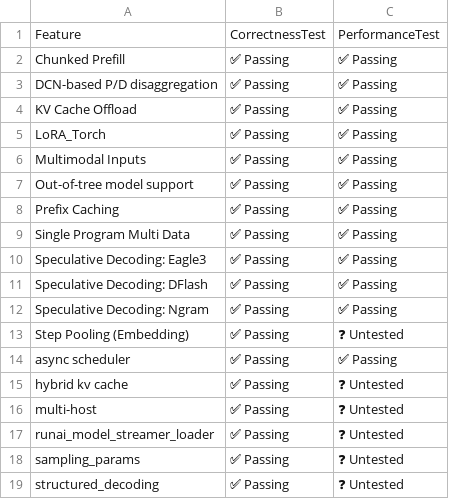
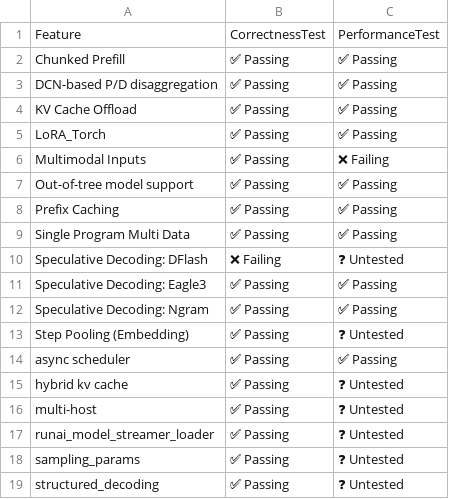
Before and after one commit to vllm-project/tpu-inference, a CSV file: support_matrices/release/v7x/vllm/feature_support_matrix.csv, drawn as a sheet.

```diff
--- a/support_matrices/release/v7x/vllm/feature_support_matrix.csv
+++ b/support_matrices/release/v7x/vllm/feature_support_matrix.csv
@@ -5,3 +5,3 @@ Feature,CorrectnessTest,PerformanceTest
 "LoRA_Torch",✅ Passing,✅ Passing
-"Multimodal Inputs",✅ Passing,✅ Passing
+"Multimodal Inputs",✅ Passing,❌ Failing
 "Out-of-tree model support",✅ Passing,✅ Passing
@@ -9,4 +9,4 @@ Feature,CorrectnessTest,PerformanceTest
 "Single Program Multi Data",✅ Passing,✅ Passing
+"Speculative Decoding: DFlash",❌ Failing,❓ Untested
 "Speculative Decoding: Eagle3",✅ Passing,✅ Passing
-"Speculative Decoding: DFlash",✅ Passing,✅ Passing
 "Speculative Decoding: Ngram",✅ Passing,✅ Passing
```
Also changed, not shown: support_matrices/release/v6e/default/feature_support_matrix.csv, support_matrices/release/v6e/default/model_support_matrix.csv, 13 other files.
